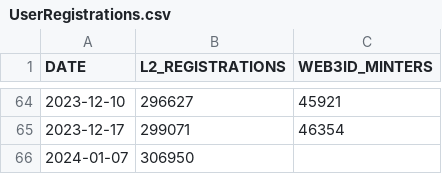
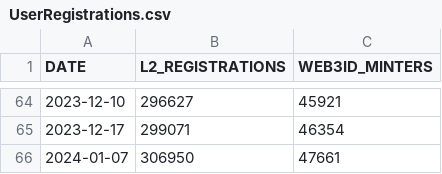
Before and after one commit to MeetMichal/DeBankData, a CSV file: React/public/data/UserRegistrations.csv, drawn as a sheet; only a part is shown, gaps mark what is left out.

```diff
--- a/React/public/data/UserRegistrations.csv
+++ b/React/public/data/UserRegistrations.csv
@@ -65,2 +65,2 @@ DATE,L2_REGISTRATIONS,WEB3ID_MINTERS
 2023-12-17,299071,46354
-2024-01-07,306950,
+2024-01-07,306950,47661
```
Also changed, not shown: 19 other files.
